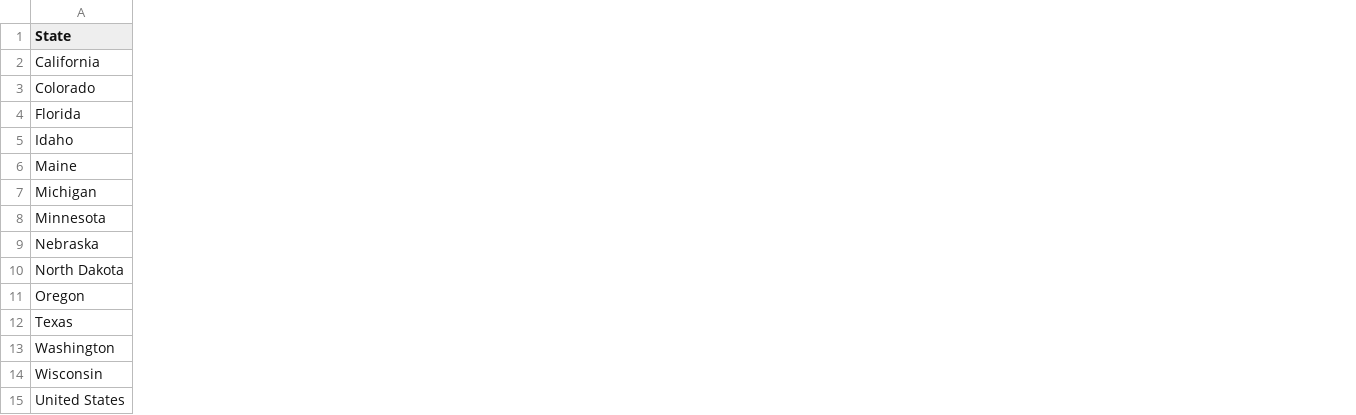
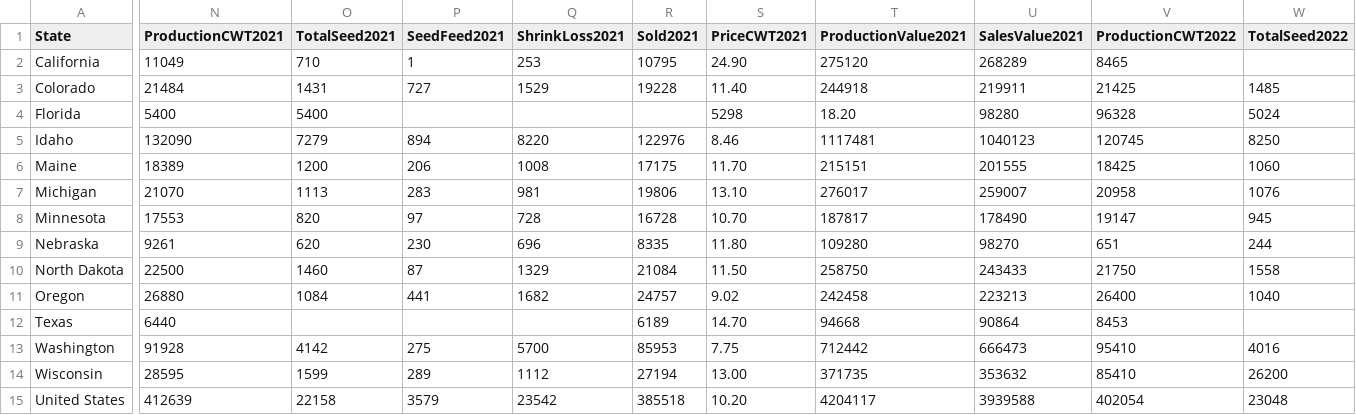
Before and after one commit to mliu2003/A-Taters-Tale, a CSV file: data/price-per-yield.csv, drawn as a sheet; only a part is shown, gaps mark what is left out; the diff covers the shown part only; the diff names each change by its address in the sheet, - before the commit and + after, or states it on an @@ line.

Commit message:
Add rest of yield data

```diff
--- a/data/price-per-yield.csv
+++ b/data/price-per-yield.csv
+column N (ProductionCWT2021), rows 2-15: 11049 | 21484 | 5400 | 132090 | 18389 | 21070 | 17553 | 9261 | 22500 | 26880 | 6440 | 91928 | 28595 | 412639
+column O (TotalSeed2021), rows 2-15: 710 | 1431 | 5400 | 7279 | 1200 | 1113 | 820 | 620 | 1460 | 1084 |  | 4142 | 1599 | 22158
+column P (SeedFeed2021), rows 2-15: 1 | 727 |  | 894 | 206 | 283 | 97 | 230 | 87 | 441 |  | 275 | 289 | 3579
+column Q (ShrinkLoss2021), rows 2-15: 253 | 1529 |  | 8220 | 1008 | 981 | 728 | 696 | 1329 | 1682 |  | 5700 | 1112 | 23542
+column R (Sold2021), rows 2-15: 10795 | 19228 |  | 122976 | 17175 | 19806 | 16728 | 8335 | 21084 | 24757 | 6189 | 85953 | 27194 | 385518
+column S (PriceCWT2021), rows 2-15: 24.90 | 11.40 | 5298 | 8.46 | 11.70 | 13.10 | 10.70 | 11.80 | 11.50 | 9.02 | 14.70 | 7.75 | 13.00 | 10.20
+column T (ProductionValue2021), rows 2-15: 275120 | 244918 | 18.20 | 1117481 | 215151 | 276017 | 187817 | 109280 | 258750 | 242458 | 94668 | 712442 | 371735 | 4204117
+column U (SalesValue2021), rows 2-15: 268289 | 219911 | 98280 | 1040123 | 201555 | 259007 | 178490 | 98270 | 243433 | 223213 | 90864 | 666473 | 353632 | 3939588
+column V (ProductionCWT2022), rows 2-15: 8465 | 21425 | 96328 | 120745 | 18425 | 20958 | 19147 | 651 | 21750 | 26400 | 8453 | 95410 | 85410 | 402054
+column W (TotalSeed2022), rows 3-15: 1485 | 5024 | 8250 | 1060 | 1076 | 945 | 244 | 1558 | 1040 |  | 4016 | 26200 | 23048
```
Also changed, not shown: 15 added columns elsewhere in this file.
